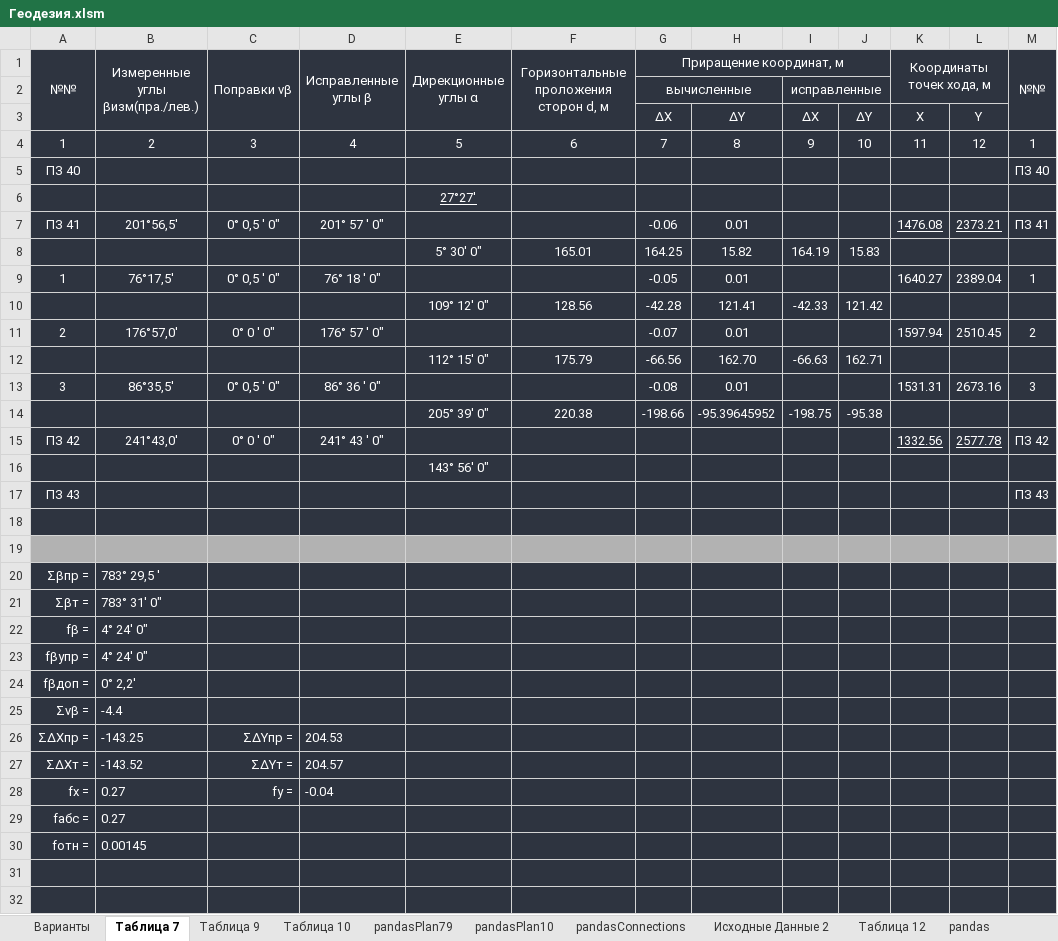
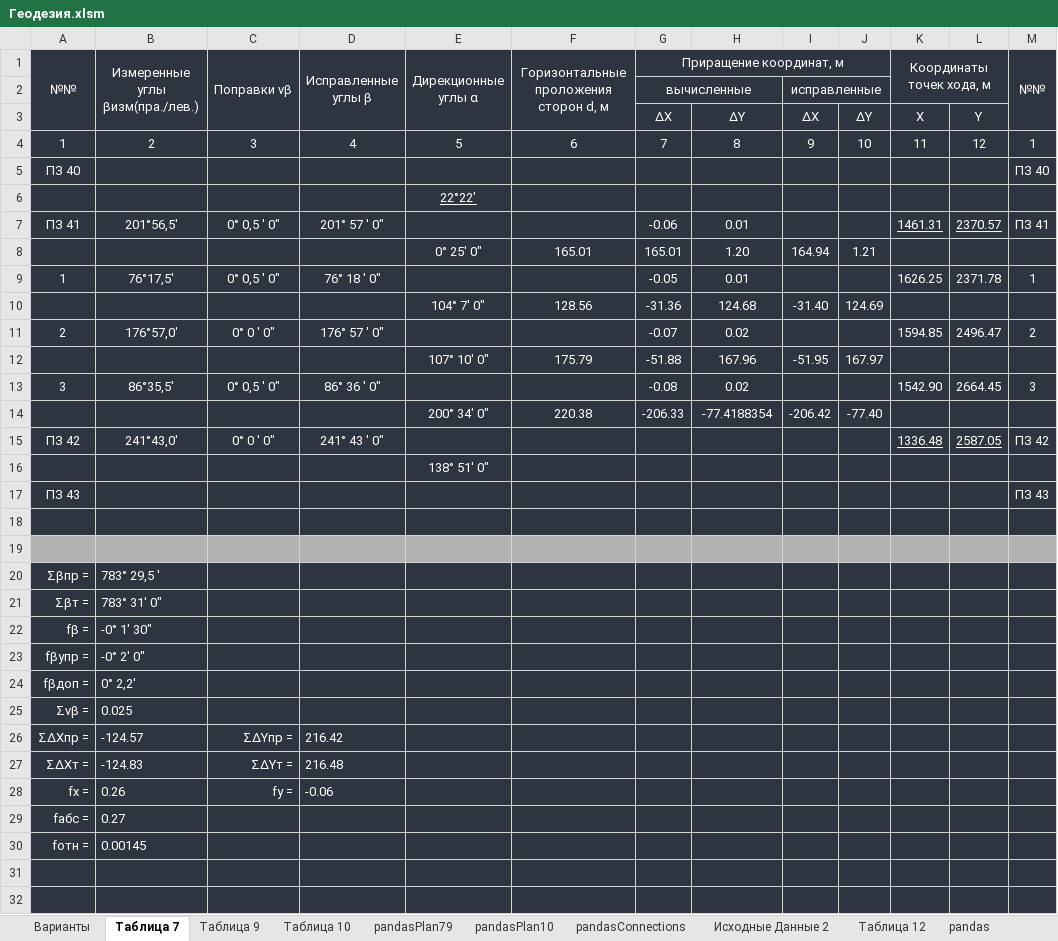
Before and after one commit to nikolai-in/Geodesy, an Excel workbook: Геодезия.xlsm, sheet Таблица 7, drawn as a sheet; only a part is shown; values as stored, in another font and other column widths than the file's, no borders; conditional formats not drawn; removed rows and columns are numbered as before the commit, all else as after; the diff names each change by its address in the sheet, - before the commit and + after, or states it on an @@ line.

```diff
--- a/Геодезия.xlsm (sheet Таблица 7)
+++ b/Геодезия.xlsm (sheet Таблица 7)
-E6 (Дирекционные углы α): 27°27'
+E6 (Дирекционные углы α): 22°22'
-K7 (Координаты точек хода, м): 1476.08
+K7 (Координаты точек хода, м): 1461.31
-L7: 2373.21
+L7: 2370.57
-row 8:  |  |  |  | 5° 30' 0" | 165.01 | 164.25 | 15.82 | 164.19 | 15.83
+row 8:  |  |  |  | 0° 25' 0" | 165.01 | 165.01 | 1.20 | 164.94 | 1.21
-K9 (Координаты точек хода, м): 1640.27
+K9 (Координаты точек хода, м): 1626.25
-L9: 2389.04
+L9: 2371.78
-row 10:  |  |  |  | 109° 12' 0" | 128.56 | -42.28 | 121.41 | -42.33 | 121.42
+row 10:  |  |  |  | 104° 7' 0" | 128.56 | -31.36 | 124.68 | -31.40 | 124.69
-H11: 0.01
+H11: 0.02
-K11 (Координаты точек хода, м): 1597.94
+K11 (Координаты точек хода, м): 1594.85
-L11: 2510.45
+L11: 2496.47
-row 12:  |  |  |  | 112° 15' 0" | 175.79 | -66.56 | 162.70 | -66.63 | 162.71
+row 12:  |  |  |  | 107° 10' 0" | 175.79 | -51.88 | 167.96 | -51.95 | 167.97
-H13: 0.01
+H13: 0.02
-K13 (Координаты точек хода, м): 1531.31
+K13 (Координаты точек хода, м): 1542.90
-L13: 2673.16
+L13: 2664.45
-row 14:  |  |  |  | 205° 39' 0" | 220.38 | -198.66 | -95.39645952 | -198.75 | -95.38
+row 14:  |  |  |  | 200° 34' 0" | 220.38 | -206.33 | -77.4188354 | -206.42 | -77.40
-K15 (Координаты точек хода, м): 1332.56
+K15 (Координаты точек хода, м): 1336.48
-L15: 2577.78
+L15: 2587.05
-E16 (Дирекционные углы α): 143° 56' 0"
+E16 (Дирекционные углы α): 138° 51' 0"
-B22 (Измеренные углы βизм(пра./лев.)): 4° 24' 0"
+B22 (Измеренные углы βизм(пра./лев.)): -0° 1' 30"
-B23 (Измеренные углы βизм(пра./лев.)): 4° 24' 0"
+B23 (Измеренные углы βизм(пра./лев.)): -0° 2' 0"
-B25 (Измеренные углы βизм(пра./лев.)): -4.4
+B25 (Измеренные углы βизм(пра./лев.)): 0.025
-B26 (Измеренные углы βизм(пра./лев.)): -143.25
+B26 (Измеренные углы βизм(пра./лев.)): -124.57
-D26 (Исправленные углы β): 204.53
+D26 (Исправленные углы β): 216.42
-B27 (Измеренные углы βизм(пра./лев.)): -143.52
+B27 (Измеренные углы βизм(пра./лев.)): -124.83
-D27 (Исправленные углы β): 204.57
+D27 (Исправленные углы β): 216.48
-B28 (Измеренные углы βизм(пра./лев.)): 0.27
+B28 (Измеренные углы βизм(пра./лев.)): 0.26
-D28 (Исправленные углы β): -0.04
+D28 (Исправленные углы β): -0.06
```
Also changed, not shown: sheet Исходные Данные 2, sheet pandas, sheet Таблица 9, sheet Таблица 10, sheet pandasPlan10, sheet Варианты, 2 more sheets, 7 other files.
